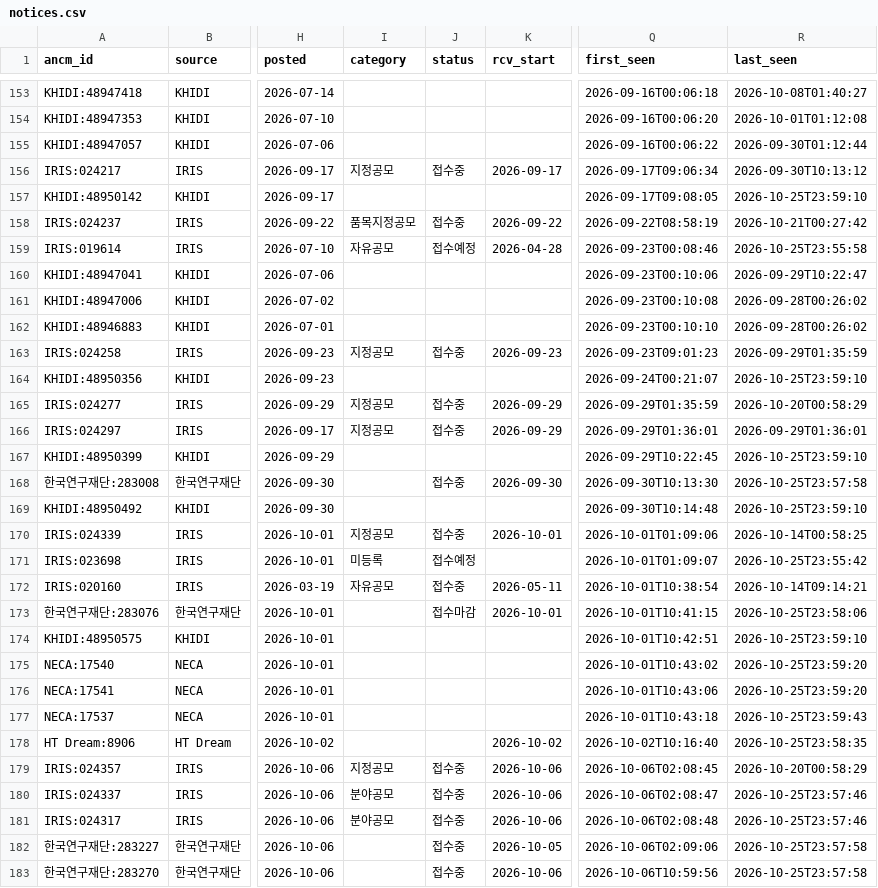
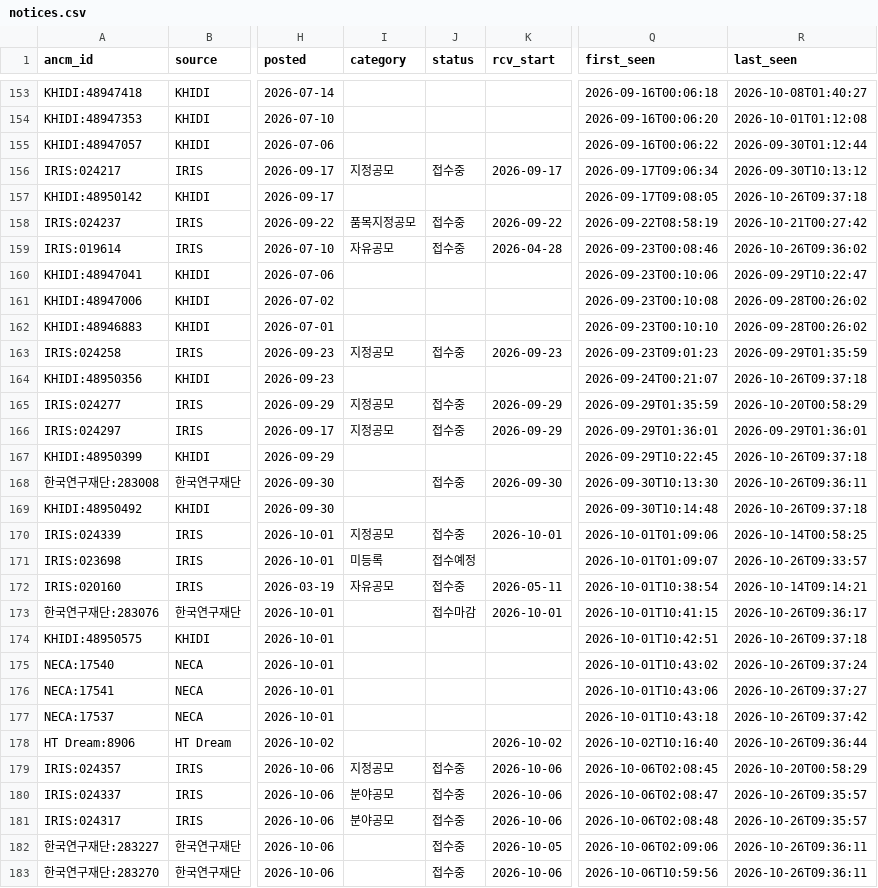
Before and after one commit to jinlee-crypto/grant-data, a CSV file: data/notices.csv, drawn as a sheet; only a part is shown, gaps mark what is left out; the diff covers the shown part only; the diff names each change by its address in the sheet, - before the commit and + after, or states it on an @@ line.

```diff
--- a/data/notices.csv
+++ b/data/notices.csv
-R157 (last_seen): 2026-10-25T23:59:10
+R157 (last_seen): 2026-10-26T09:37:18
-J159 (status): 접수예정
+J159 (status): 접수중
-R159 (last_seen): 2026-10-25T23:55:58
+R159 (last_seen): 2026-10-26T09:36:02
-R164 (last_seen): 2026-10-25T23:59:10
+R164 (last_seen): 2026-10-26T09:37:18
-R167 (last_seen): 2026-10-25T23:59:10
+R167 (last_seen): 2026-10-26T09:37:18
-R168 (last_seen): 2026-10-25T23:57:58
+R168 (last_seen): 2026-10-26T09:36:11
-R169 (last_seen): 2026-10-25T23:59:10
+R169 (last_seen): 2026-10-26T09:37:18
-R171 (last_seen): 2026-10-25T23:55:42
+R171 (last_seen): 2026-10-26T09:33:57
-R173 (last_seen): 2026-10-25T23:58:06
+R173 (last_seen): 2026-10-26T09:36:17
-R174 (last_seen): 2026-10-25T23:59:10
+R174 (last_seen): 2026-10-26T09:37:18
-R175 (last_seen): 2026-10-25T23:59:20
+R175 (last_seen): 2026-10-26T09:37:24
-R176 (last_seen): 2026-10-25T23:59:20
+R176 (last_seen): 2026-10-26T09:37:27
-R177 (last_seen): 2026-10-25T23:59:43
+R177 (last_seen): 2026-10-26T09:37:42
-R178 (last_seen): 2026-10-25T23:58:35
+R178 (last_seen): 2026-10-26T09:36:44
-R180:R181 (last_seen): 2026-10-25T23:57:46
+R180:R181 (last_seen): 2026-10-26T09:35:57
-R182:R183 (last_seen): 2026-10-25T23:57:58
+R182:R183 (last_seen): 2026-10-26T09:36:11
```
Also changed, not shown: 1 added row and 132 edited cells elsewhere in this file, data/runs.csv.
